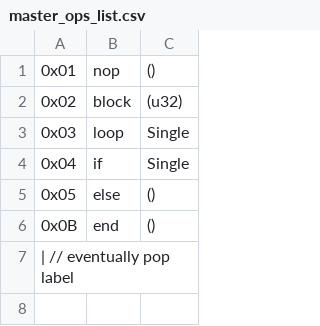
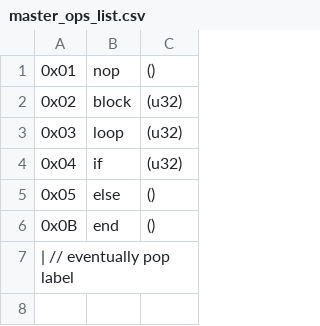
Before and after one commit to jblebrun/wrausmt, a CSV file: codegen/master_ops_list.csv, drawn as a sheet; only a part is shown.

```diff
--- a/codegen/master_ops_list.csv
+++ b/codegen/master_ops_list.csv
@@ -2,4 +2,4 @@
 0x02      ,block                         ,(u32)
-0x03      ,loop                          ,Single
-0x04      ,if                            ,Single
+0x03      ,loop                          ,(u32)
+0x04      ,if                            ,(u32)
 0x05      ,else                          ,()
```
Also changed, not shown: 5 other files.
